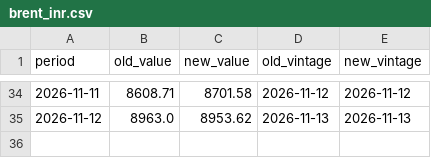
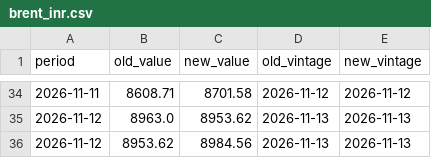
Before and after one commit to indiamacrofinance/indiamacrofinance, a CSV file: data/revisions/brent_inr.csv, drawn as a sheet; only a part is shown, gaps mark what is left out; the diff names each change by its address in the sheet, - before the commit and + after, or states it on an @@ line.

Commit message:
markets: Brent in ₹ 8,985, Brent (US$) 95.82, Dollar index (DXY) 103.17, Gold (US$/oz) 3,885 (+4 more)
- Brent in ₹: 8,985 (2026-11-12)
- Brent (US$): 95.82 (2026-11-12)
- Dollar index (DXY): 103.17 (2026-11-12)
- Gold (US$/oz): 3,885 (2026-11-12)
- USD/CNY: 6.67 (2026-11-13)
- USD/IDR: 18,200 (2026-11-13)
- USD/INR (market): 94.14 (2026-11-13)
- USD/KRW: 1,333 (2026-11-13)

```diff
--- a/data/revisions/brent_inr.csv
+++ b/data/revisions/brent_inr.csv
+row 36: 2026-11-12 | 8953.62 | 8984.56 | 2026-11-13 | 2026-11-13
```
Also changed, not shown: data/revisions/dxy_close.csv, data/revisions/gold_usd_oz.csv, 43 other files.
